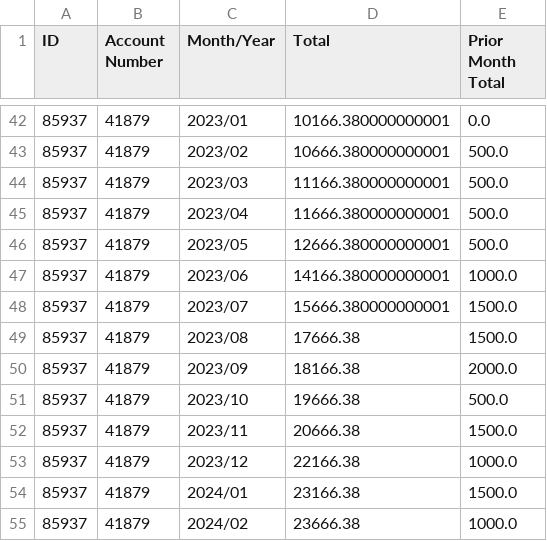
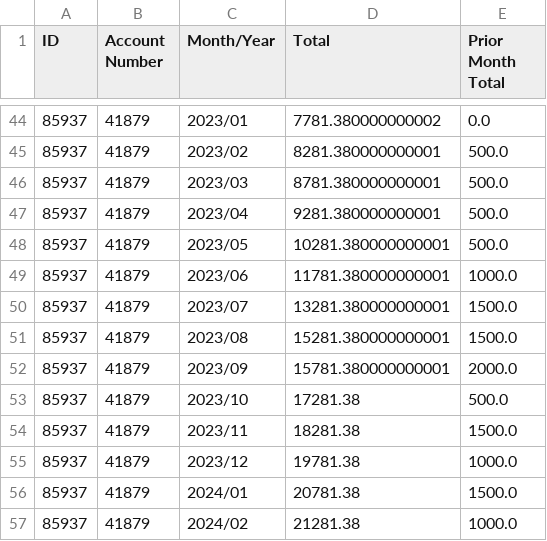
Before and after one commit to Elena5288/PersonalPiggyBank, a CSV file: account_monthly_totals.csv, drawn as a sheet; only a part is shown, gaps mark what is left out; the diff covers the shown part only.

```diff
--- a/account_monthly_totals.csv
+++ b/account_monthly_totals.csv
@@ -42,14 +44,14 @@ ID,Account Number,Month/Year,Total,Prior Month Total
-85937,41879,2023/01,10166.380000000001,0.0
-85937,41879,2023/02,10666.380000000001,500.0
-85937,41879,2023/03,11166.380000000001,500.0
-85937,41879,2023/04,11666.380000000001,500.0
-85937,41879,2023/05,12666.380000000001,500.0
-85937,41879,2023/06,14166.380000000001,1000.0
-85937,41879,2023/07,15666.380000000001,1500.0
-85937,41879,2023/08,17666.38,1500.0
-85937,41879,2023/09,18166.38,2000.0
-85937,41879,2023/10,19666.38,500.0
-85937,41879,2023/11,20666.38,1500.0
-85937,41879,2023/12,22166.38,1000.0
-85937,41879,2024/01,23166.38,1500.0
-85937,41879,2024/02,23666.38,1000.0
+85937,41879,2023/01,7781.380000000002,0.0
+85937,41879,2023/02,8281.380000000001,500.0
+85937,41879,2023/03,8781.380000000001,500.0
+85937,41879,2023/04,9281.380000000001,500.0
+85937,41879,2023/05,10281.380000000001,500.0
+85937,41879,2023/06,11781.380000000001,1000.0
+85937,41879,2023/07,13281.380000000001,1500.0
+85937,41879,2023/08,15281.380000000001,1500.0
+85937,41879,2023/09,15781.380000000001,2000.0
+85937,41879,2023/10,17281.38,500.0
+85937,41879,2023/11,18281.38,1500.0
+85937,41879,2023/12,19781.38,1000.0
+85937,41879,2024/01,20781.38,1500.0
+85937,41879,2024/02,21281.38,1000.0
```
Also changed, not shown: 2 added rows and 26 edited cells elsewhere in this file, account_info.csv, cashflow.csv, 3 other files.
